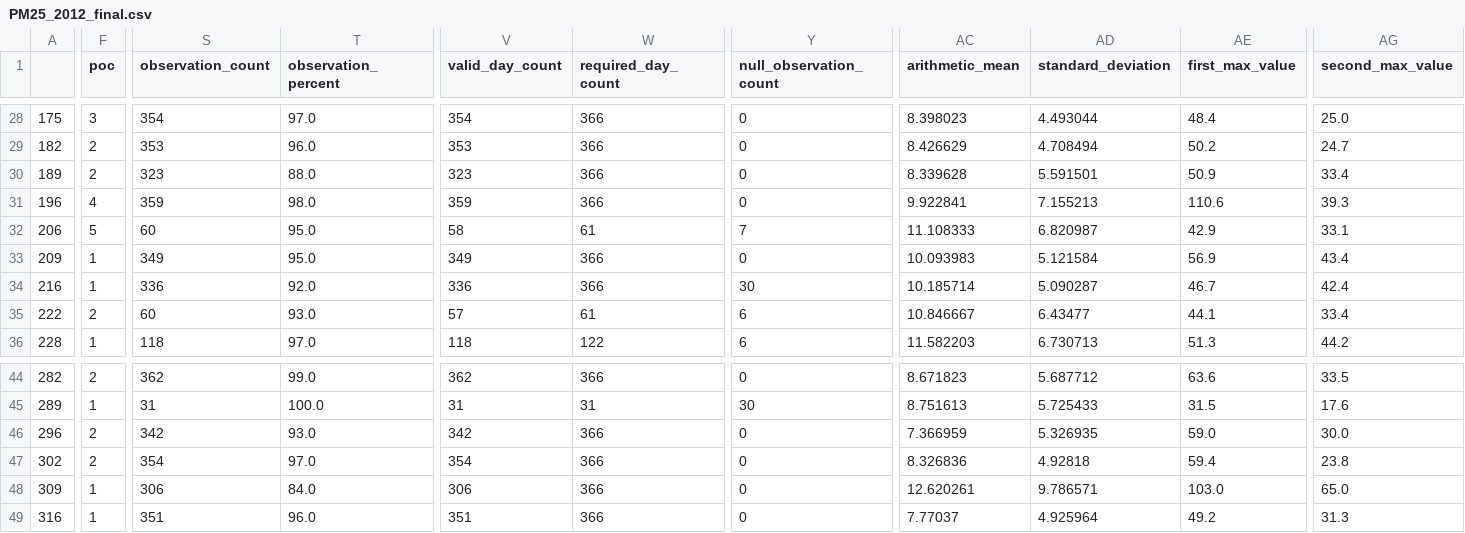
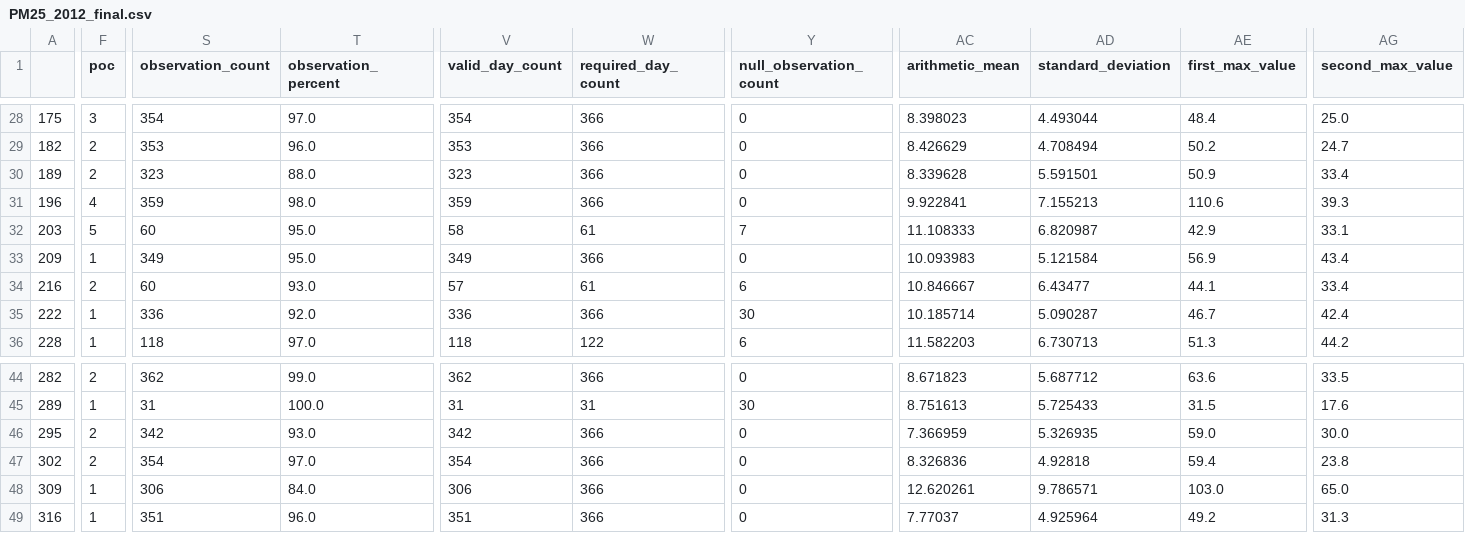
Before and after one commit to JordanJaner/air-quality-analysis, a CSV file: PM25_2012_final.csv, drawn as a sheet; only a part is shown, gaps mark what is left out; the diff covers the shown part only; the diff names each change by its address in the sheet, - before the commit and + after, or states it on an @@ line.

```diff
--- a/PM25_2012_final.csv
+++ b/PM25_2012_final.csv
-A32: 206
+A32: 203
-F34 (poc): 1
+F34 (poc): 2
-S34 (observation_count): 336
+S34 (observation_count): 60
-T34 (observation_percent): 92.0
+T34 (observation_percent): 93.0
-V34 (valid_day_count): 336
+V34 (valid_day_count): 57
-W34 (required_day_count): 366
+W34 (required_day_count): 61
-Y34 (null_observation_count): 30
+Y34 (null_observation_count): 6
-AC34 (arithmetic_mean): 10.185714
+AC34 (arithmetic_mean): 10.846667
-AD34 (standard_deviation): 5.090287
+AD34 (standard_deviation): 6.43477
-AE34 (first_max_value): 46.7
+AE34 (first_max_value): 44.1
-AG34 (second_max_value): 42.4
+AG34 (second_max_value): 33.4
-F35 (poc): 2
+F35 (poc): 1
-S35 (observation_count): 60
+S35 (observation_count): 336
-T35 (observation_percent): 93.0
+T35 (observation_percent): 92.0
-V35 (valid_day_count): 57
+V35 (valid_day_count): 336
-W35 (required_day_count): 61
+W35 (required_day_count): 366
-Y35 (null_observation_count): 6
+Y35 (null_observation_count): 30
-AC35 (arithmetic_mean): 10.846667
+AC35 (arithmetic_mean): 10.185714
-AD35 (standard_deviation): 6.43477
+AD35 (standard_deviation): 5.090287
-AE35 (first_max_value): 44.1
+AE35 (first_max_value): 46.7
-AG35 (second_max_value): 33.4
+AG35 (second_max_value): 42.4
-A46: 296
+A46: 295
```
Also changed, not shown: 33 edited cells elsewhere in this file, 1 other file.
